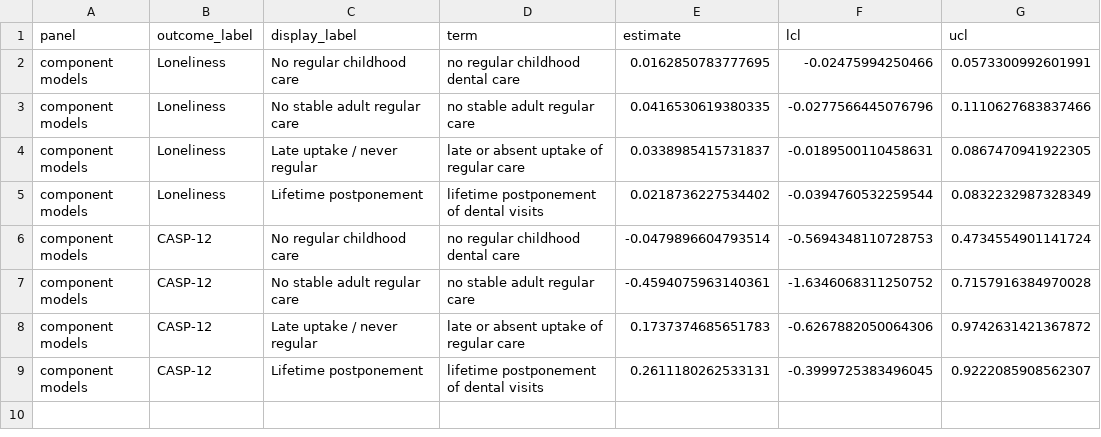
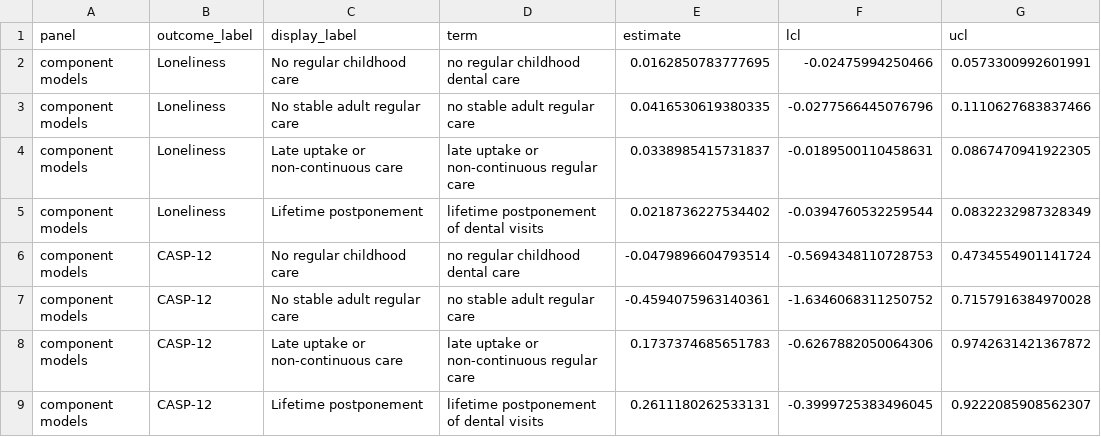
Before and after one commit to aikudemao12/dental-care-loneliness-analysis, a CSV file: source_data/supplementary_figure_s4_components_joint.csv, drawn as a sheet; only a part is shown; the diff names each change by its address in the sheet, - before the commit and + after, or states it on an @@ line.

```diff
--- a/source_data/supplementary_figure_s4_components_joint.csv
+++ b/source_data/supplementary_figure_s4_components_joint.csv
-C4 (display_label): Late uptake / never regular
+C4 (display_label): Late uptake or non-continuous care
-D4 (term): late or absent uptake of regular care
+D4 (term): late uptake or non-continuous regular care
-C8 (display_label): Late uptake / never regular
+C8 (display_label): Late uptake or non-continuous care
-D8 (term): late or absent uptake of regular care
+D8 (term): late uptake or non-continuous regular care
```
Also changed, not shown: source_data/supplementary_figure_s4_component_prevalence.csv, source_data/supplementary_figure_s5_cross_cohort_context_checks.csv, 21 other files.
